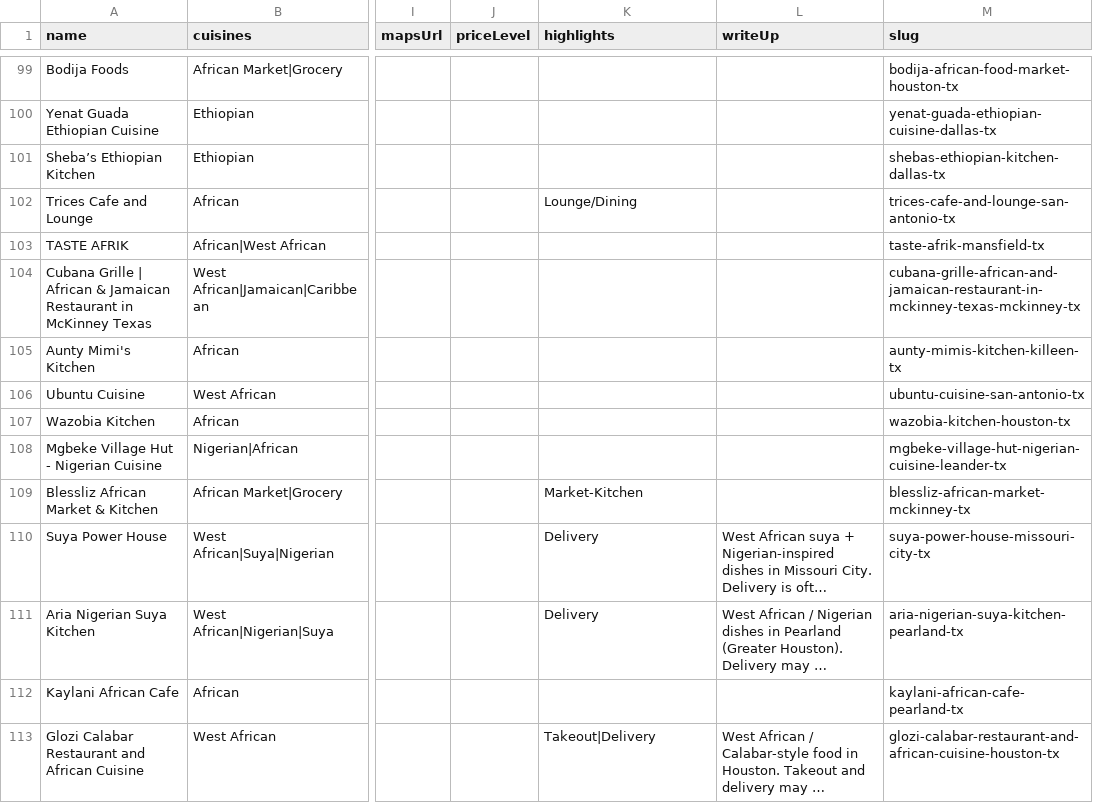
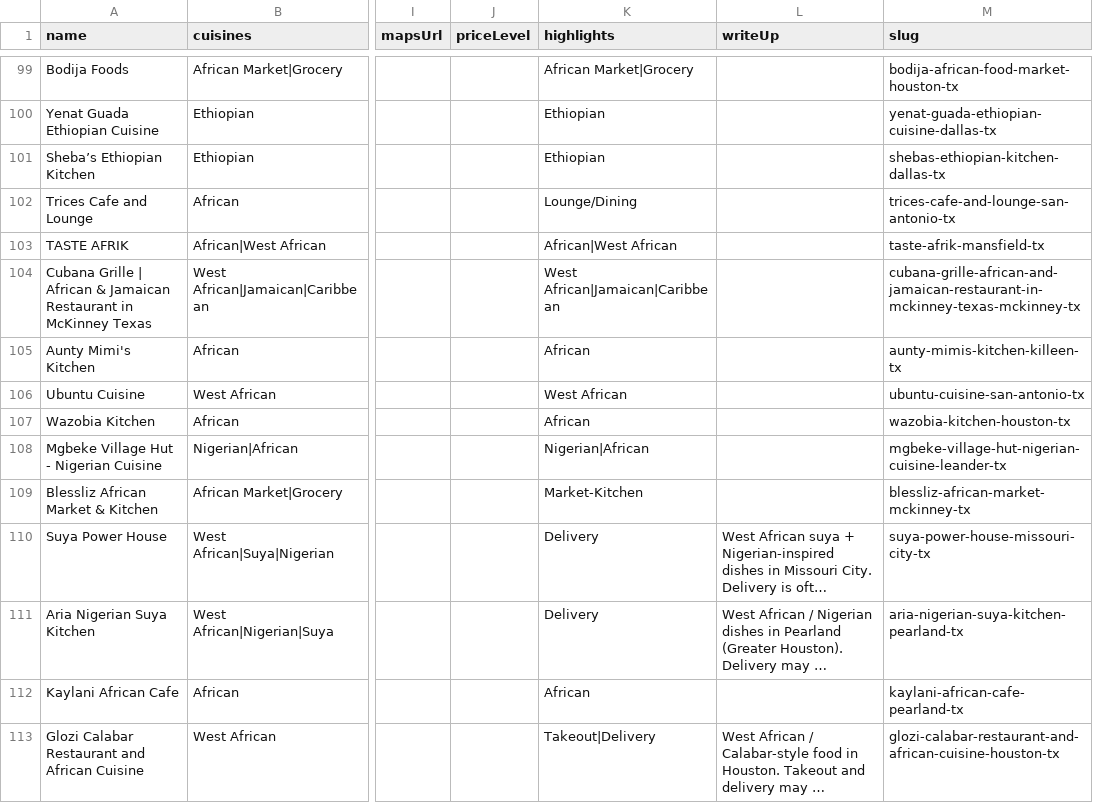
Before and after one commit to oobaretin/realtasteofafrica, a CSV file: realtasteofafrica/data/restaurants.csv, drawn as a sheet; only a part is shown, gaps mark what is left out; long unchanged cells end in …; the diff covers the shown part only; the diff names each change by its address in the sheet, - before the commit and + after, or states it on an @@ line.

```diff
--- a/realtasteofafrica/data/restaurants.csv
+++ b/realtasteofafrica/data/restaurants.csv
-K99 (highlights): (empty)
+K99 (highlights): African Market|Grocery
-K100:K101 (highlights): (empty)
+K100:K101 (highlights): Ethiopian
-K103 (highlights): (empty)
+K103 (highlights): African|West African
-K104 (highlights): (empty)
+K104 (highlights): West African|Jamaican|Caribbean
-K105 (highlights): (empty)
+K105 (highlights): African
-K106 (highlights): (empty)
+K106 (highlights): West African
-K107 (highlights): (empty)
+K107 (highlights): African
-K108 (highlights): (empty)
+K108 (highlights): Nigerian|African
-K112 (highlights): (empty)
+K112 (highlights): African
```
Also changed, not shown: 123 edited cells elsewhere in this file, 4 other files.
